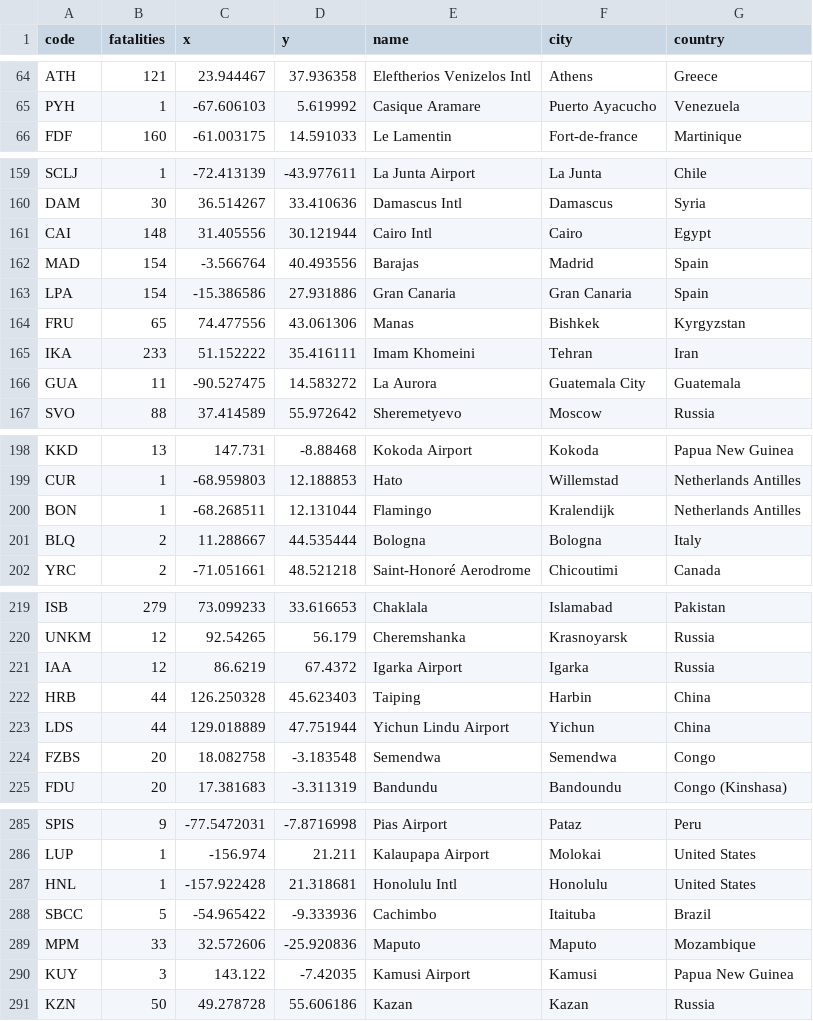
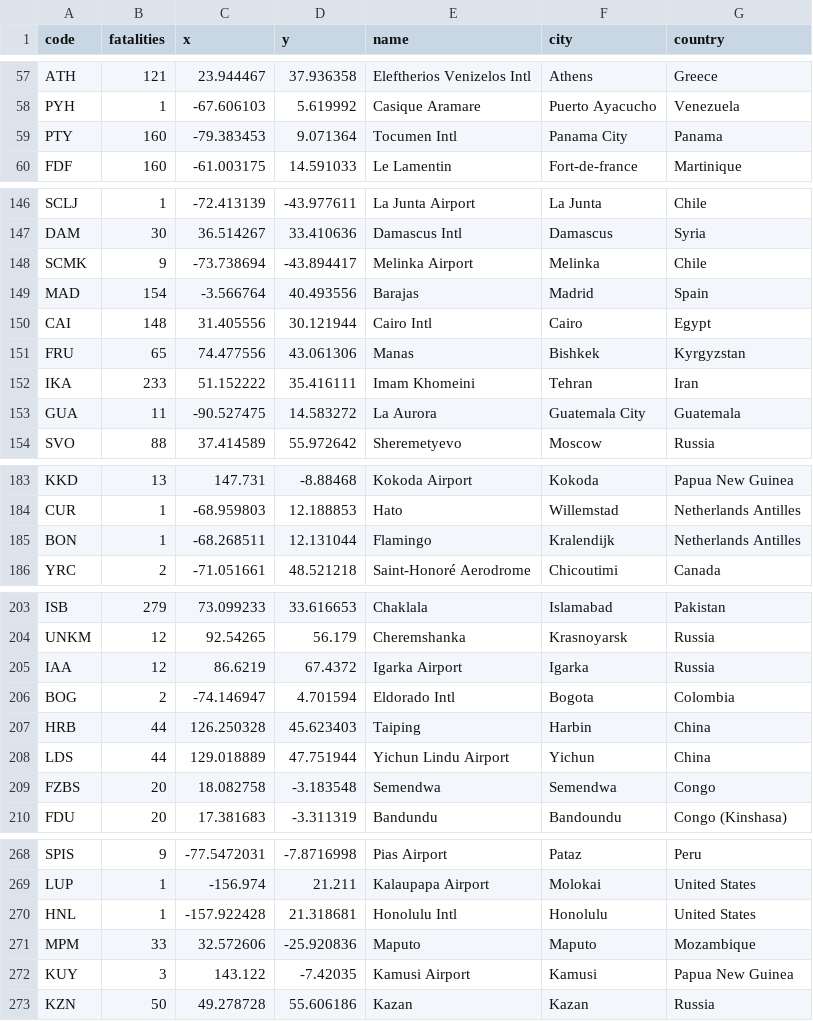
Before and after one commit to DataRozhlas/letecke-nehody-mapa, a TSV file: data/airport_fatalities.tsv, drawn as a sheet; only a part is shown, gaps mark what is left out; the diff covers the shown part only.

```diff
--- a/data/airport_fatalities.tsv
+++ b/data/airport_fatalities.tsv
@@ -65,2 +58,3 @@ ATH	121	23.944467	37.936358	Eleftherios Venizelos Intl	Athens	Greece
 PYH	1	-67.606103	5.619992	Casique Aramare	Puerto Ayacucho	Venezuela
+PTY	160	-79.383453	9.071364	Tocumen Intl	Panama City	Panama
 FDF	160	-61.003175	14.591033	Le Lamentin	Fort-de-france	Martinique
@@ -160,5 +147,5 @@ SCLJ	1	-72.413139	-43.977611	La Junta Airport	La Junta	Chile
 DAM	30	36.514267	33.410636	Damascus Intl	Damascus	Syria
+SCMK	9	-73.738694	-43.894417	Melinka Airport	Melinka	Chile
+MAD	154	-3.566764	40.493556	Barajas	Madrid	Spain
 CAI	148	31.405556	30.121944	Cairo Intl	Cairo	Egypt
-MAD	154	-3.566764	40.493556	Barajas	Madrid	Spain
-LPA	154	-15.386586	27.931886	Gran Canaria	Gran Canaria	Spain
 FRU	65	74.477556	43.061306	Manas	Bishkek	Kyrgyzstan
@@ -200,3 +185,2 @@ CUR	1	-68.959803	12.188853	Hato	Willemstad	Netherlands Antilles
 BON	1	-68.268511	12.131044	Flamingo	Kralendijk	Netherlands Antilles
-BLQ	2	11.288667	44.535444	Bologna	Bologna	Italy
 YRC	2	-71.051661	48.521218	Saint-Honoré Aerodrome	Chicoutimi	Canada
@@ -221,2 +205,3 @@ UNKM	12	92.54265	56.179	Cheremshanka	Krasnoyarsk	Russia
 IAA	12	86.6219	67.4372	Igarka Airport	Igarka	Russia
+BOG	2	-74.146947	4.701594	Eldorado Intl	Bogota	Colombia
 HRB	44	126.250328	45.623403	Taiping	Harbin	China
@@ -287,3 +270,2 @@ LUP	1	-156.974	21.211	Kalaupapa Airport	Molokai	United States
 HNL	1	-157.922428	21.318681	Honolulu Intl	Honolulu	United States
-SBCC	5	-54.965422	-9.333936	Cachimbo	Itaituba	Brazil
 MPM	33	32.572606	-25.920836	Maputo	Maputo	Mozambique
```
Also changed, not shown: 23 removed rows elsewhere in this file, data/stats.tsv.
